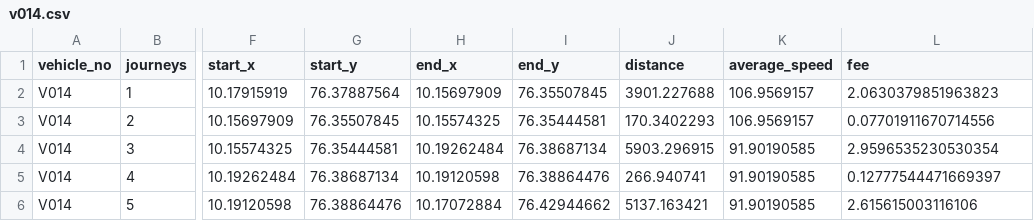
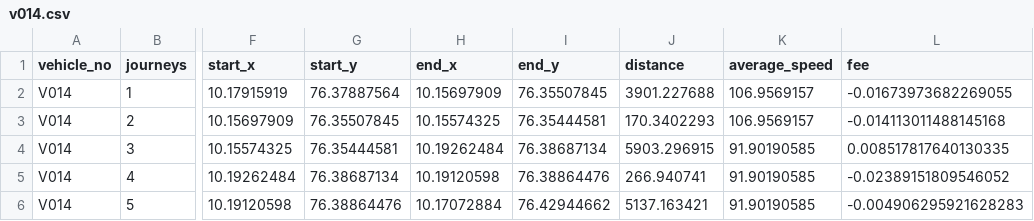
Before and after one commit to MuhammedAnees-loony/test, a CSV file: users/v014.csv, drawn as a sheet; only a part is shown, gaps mark what is left out; the diff names each change by its address in the sheet, - before the commit and + after, or states it on an @@ line.

Commit message:
Update CSV files with predictions

```diff
--- a/users/v014.csv
+++ b/users/v014.csv
-L2 (fee): 2.0630379851963823
+L2 (fee): -0.01673973682269055
-L3 (fee): 0.07701911670714556
+L3 (fee): -0.014113011488145168
-L4 (fee): 2.9596535230530354
+L4 (fee): 0.008517817640130335
-L5 (fee): 0.12777544471669397
+L5 (fee): -0.02389151809546052
-L6 (fee): 2.615615003116106
+L6 (fee): -0.004906295921628283
```
